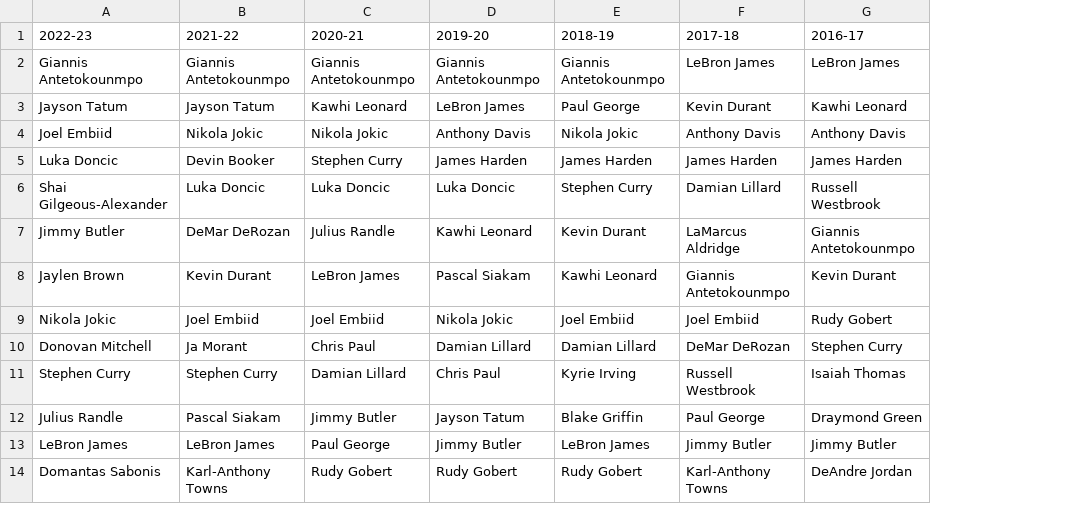
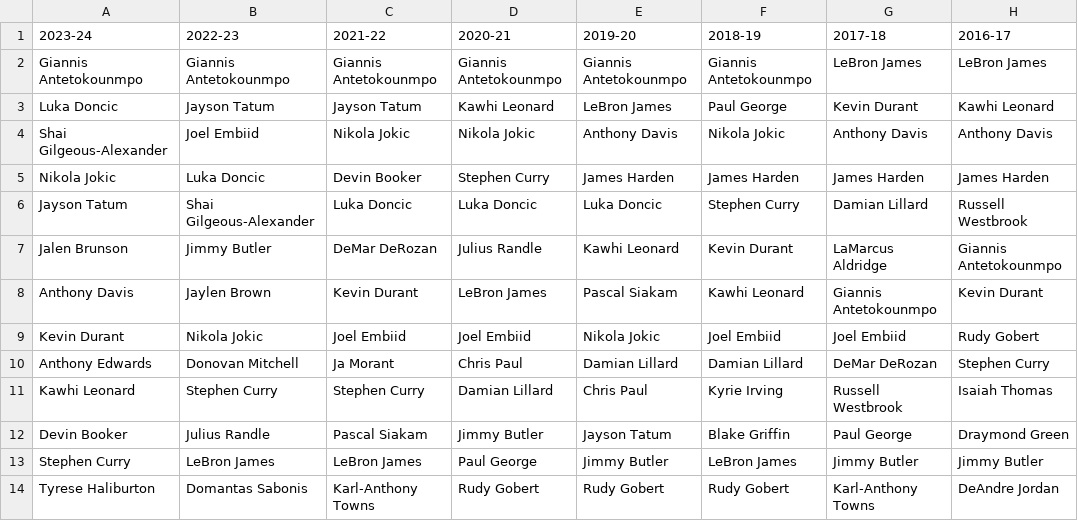
Before and after one commit to krzy3chu/WZUM-project, a CSV file: target.csv, drawn as a sheet; only a part is shown; the diff names each change by its address in the sheet, - before the commit and + after, or states it on an @@ line.

Commit message:
Repair predictions in testing model, update target.csv for 2024.

```diff
--- a/target.csv
+++ b/target.csv
+column A (2023-24), rows 2-14: Giannis Antetokounmpo | Luka Doncic | Shai Gilgeous-Alexander | Nikola Jokic | Jayson Tatum | Jalen Brunson | Anthony Davis | Kevin Durant | Anthony Edwards | Kawhi Leonard | Devin Booker | Stephen Curry | Tyrese Haliburton
```
Also changed, not shown: 1 other file.
